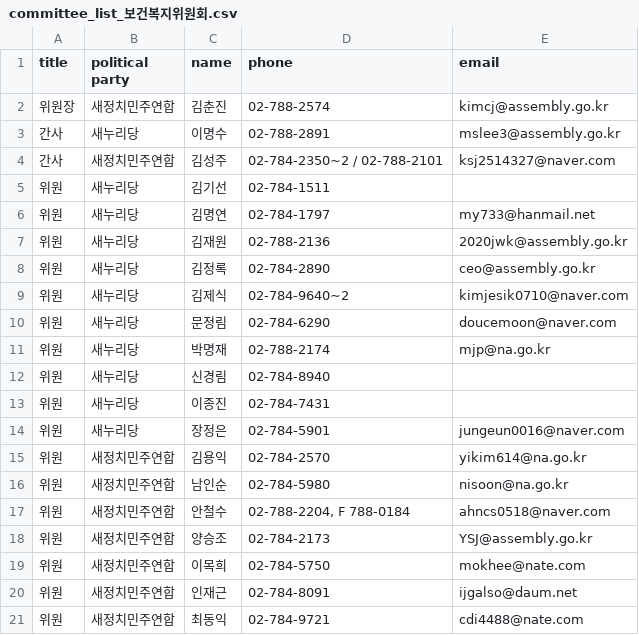
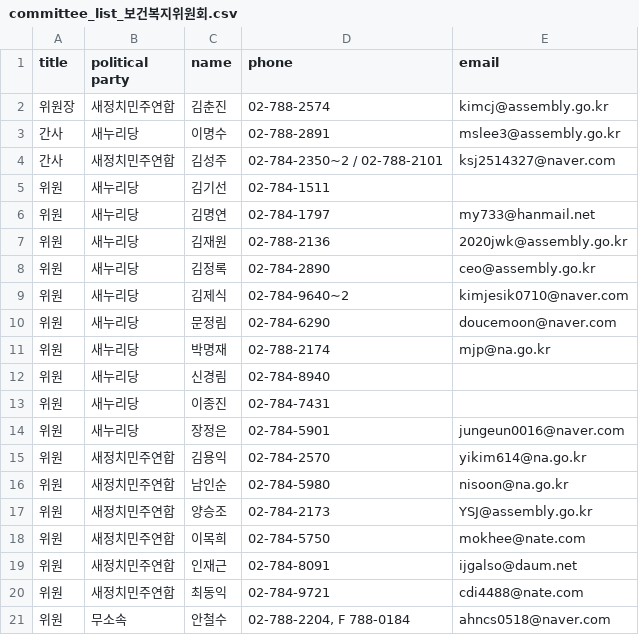
Before and after one commit to teampopong/data-assembly, a CSV file: committees/committee_list_보건복지위원회.csv, drawn as a sheet.

```diff
--- a/committees/committee_list_보건복지위원회.csv
+++ b/committees/committee_list_보건복지위원회.csv
@@ -16,3 +16,2 @@
 "위원","새정치민주연합","남인순","02-784-5980","nisoon@na.go.kr"
-"위원","새정치민주연합","안철수","02-788-2204, F 788-0184","ahncs0518@naver.com"
 "위원","새정치민주연합","양승조","02-784-2173","YSJ@assembly.go.kr"
@@ -21 +20,2 @@
 "위원","새정치민주연합","최동익","02-784-9721","cdi4488@nate.com"
+"위원","무소속","안철수","02-788-2204, F 788-0184","ahncs0518@naver.com"
```
Also changed, not shown: assembly.csv, 2 other files.
